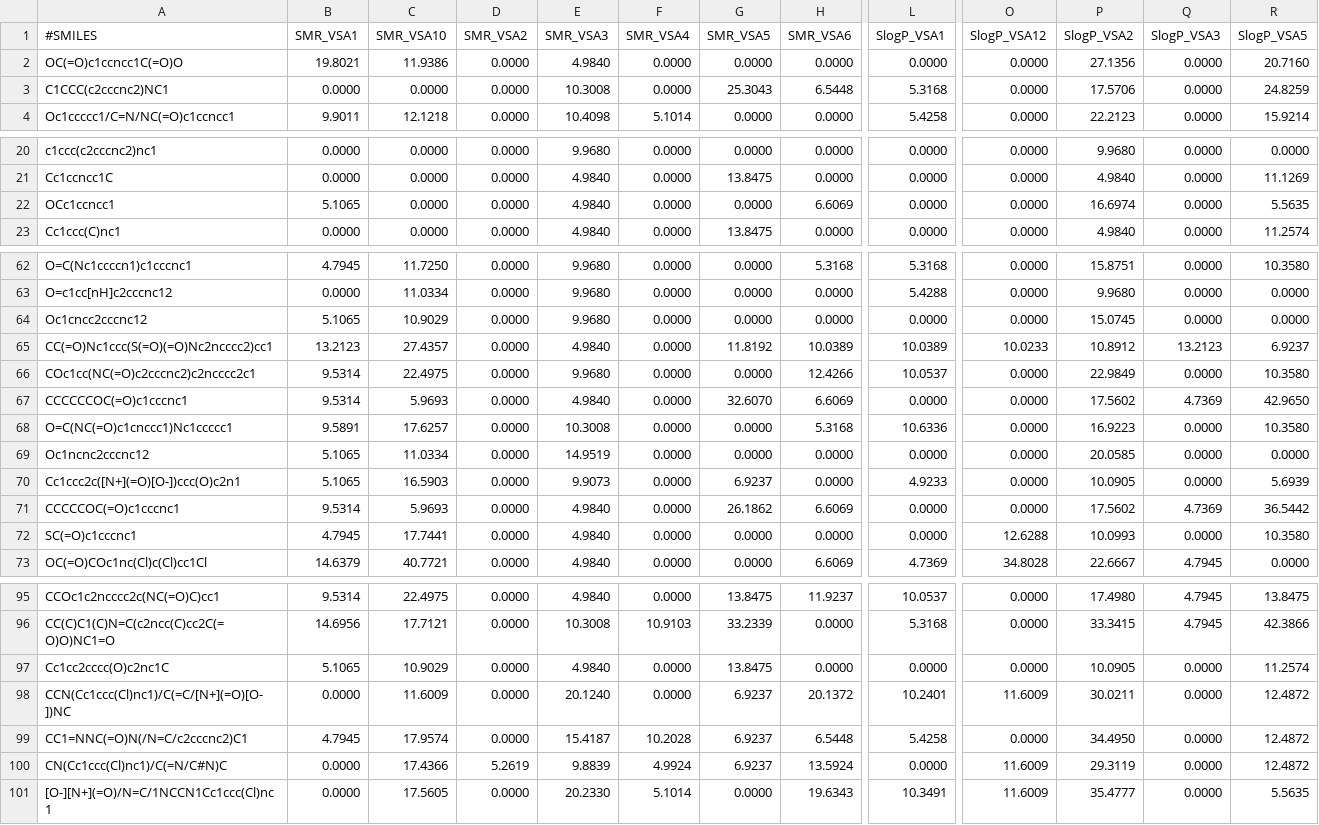
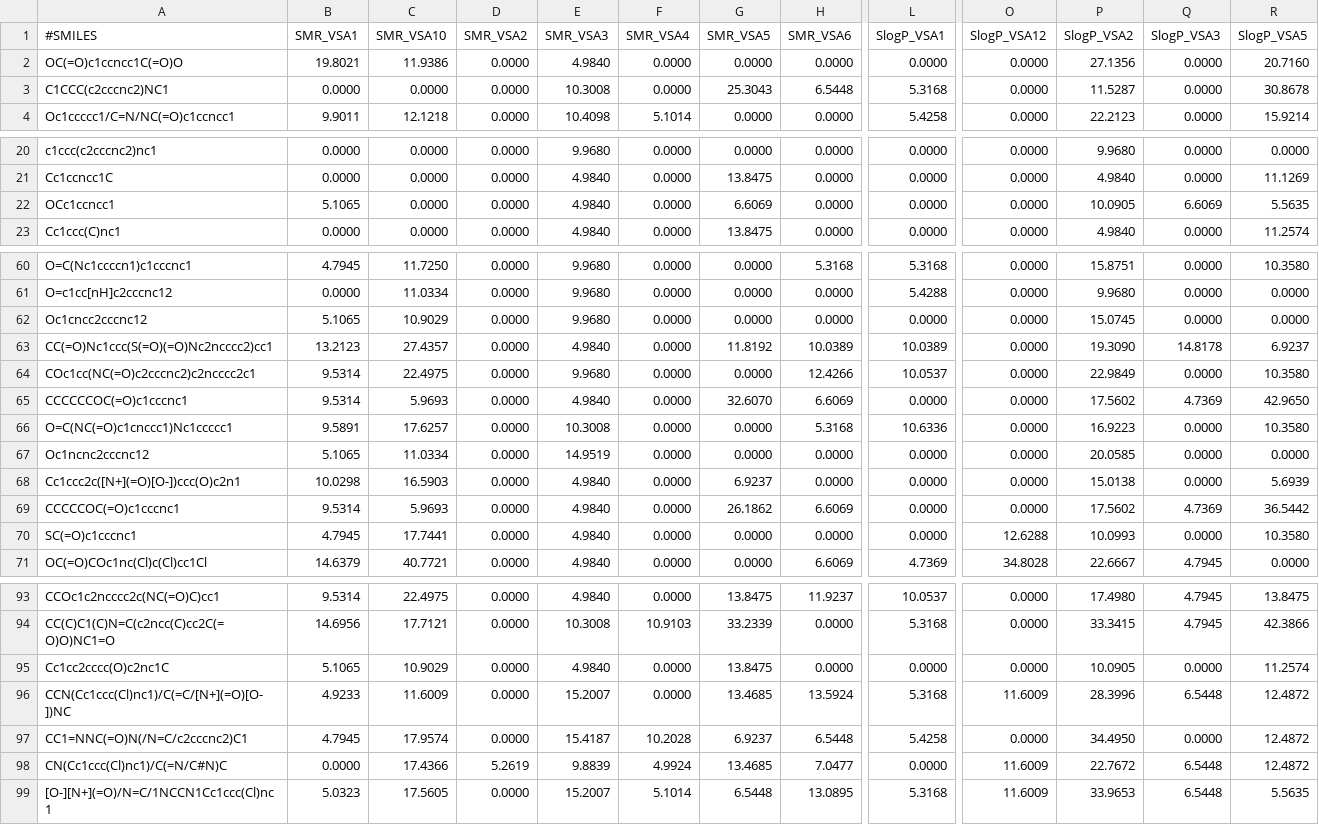
Before and after one commit to rdkit/rdkit-orig, a CSV file: rdkit/Chem/test_data/PP_descrs_regress.VSA.csv, drawn as a sheet; only a part is shown, gaps mark what is left out; addresses are those after the commit; the diff covers the shown part only; the diff names each change by its address in the sheet, - before the commit and + after, or states it on an @@ line.

```diff
--- a/rdkit/Chem/test_data/PP_descrs_regress.VSA.csv
+++ b/rdkit/Chem/test_data/PP_descrs_regress.VSA.csv
-P3 (SlogP_VSA2): 17.5706
+P3 (SlogP_VSA2): 11.5287
-R3 (SlogP_VSA5): 24.8259
+R3 (SlogP_VSA5): 30.8678
-G22 (SMR_VSA5): 0.0000
+G22 (SMR_VSA5): 6.6069
-H22 (SMR_VSA6): 6.6069
+H22 (SMR_VSA6): 0.0000
-P22 (SlogP_VSA2): 16.6974
+P22 (SlogP_VSA2): 10.0905
-Q22 (SlogP_VSA3): 0.0000
+Q22 (SlogP_VSA3): 6.6069
-O63 (SlogP_VSA12): 10.0233
+O63 (SlogP_VSA12): 0.0000
-P63 (SlogP_VSA2): 10.8912
+P63 (SlogP_VSA2): 19.3090
-Q63 (SlogP_VSA3): 13.2123
+Q63 (SlogP_VSA3): 14.8178
-B68 (SMR_VSA1): 5.1065
+B68 (SMR_VSA1): 10.0298
-E68 (SMR_VSA3): 9.9073
+E68 (SMR_VSA3): 4.9840
-L68 (SlogP_VSA1): 4.9233
+L68 (SlogP_VSA1): 0.0000
-P68 (SlogP_VSA2): 10.0905
+P68 (SlogP_VSA2): 15.0138
-B96 (SMR_VSA1): 0.0000
+B96 (SMR_VSA1): 4.9233
-E96 (SMR_VSA3): 20.1240
+E96 (SMR_VSA3): 15.2007
-G96 (SMR_VSA5): 6.9237
+G96 (SMR_VSA5): 13.4685
-H96 (SMR_VSA6): 20.1372
+H96 (SMR_VSA6): 13.5924
-L96 (SlogP_VSA1): 10.2401
+L96 (SlogP_VSA1): 5.3168
-P96 (SlogP_VSA2): 30.0211
+P96 (SlogP_VSA2): 28.3996
-Q96 (SlogP_VSA3): 0.0000
+Q96 (SlogP_VSA3): 6.5448
-G98 (SMR_VSA5): 6.9237
+G98 (SMR_VSA5): 13.4685
-H98 (SMR_VSA6): 13.5924
+H98 (SMR_VSA6): 7.0477
-P98 (SlogP_VSA2): 29.3119
+P98 (SlogP_VSA2): 22.7672
-Q98:Q99 (SlogP_VSA3): 0.0000
+Q98:Q99 (SlogP_VSA3): 6.5448
-B99 (SMR_VSA1): 0.0000
+B99 (SMR_VSA1): 5.0323
-E99 (SMR_VSA3): 20.2330
+E99 (SMR_VSA3): 15.2007
-G99 (SMR_VSA5): 0.0000
+G99 (SMR_VSA5): 6.5448
-H99 (SMR_VSA6): 19.6343
+H99 (SMR_VSA6): 13.0895
-L99 (SlogP_VSA1): 10.3491
+L99 (SlogP_VSA1): 5.3168
-P99 (SlogP_VSA2): 35.4777
+P99 (SlogP_VSA2): 33.9653
```
Also changed, not shown: 2 removed rows and 35 edited cells elsewhere in this file, rdkit/Chem/test_data/PP_descrs_regress.2.csv, rdkit/Chem/test_data/PP_descrs_regress.VSA.2.csv, 5 other files.
